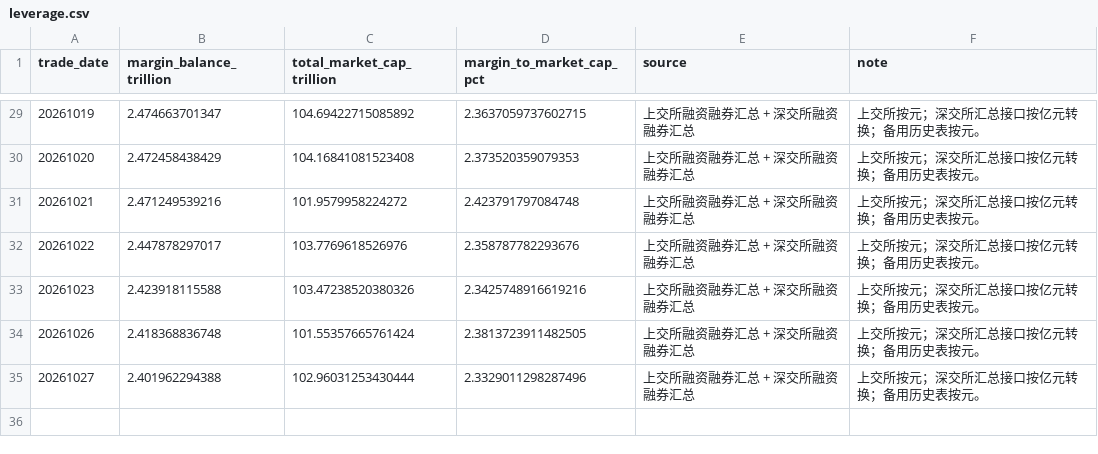
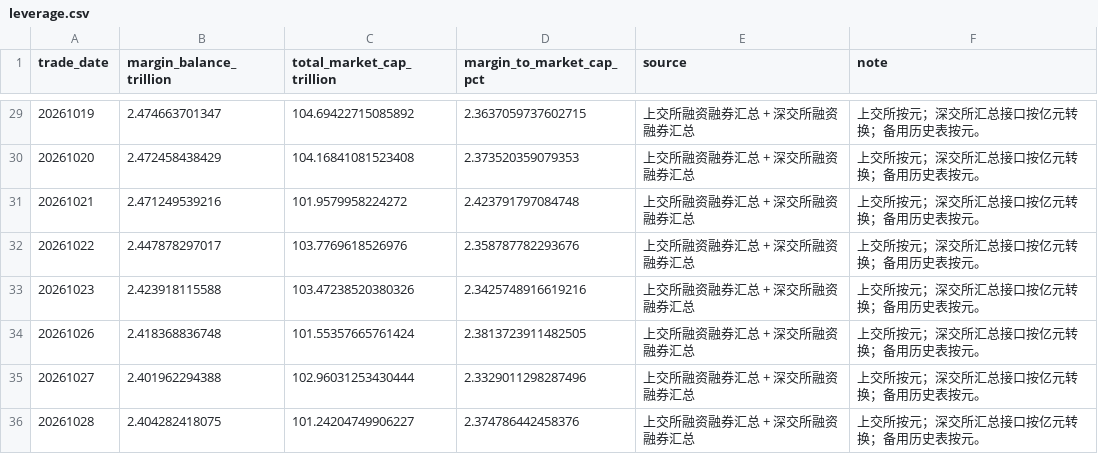
Before and after one commit to littlepeachh/macroscope-dashboard-v7, a CSV file: data/leverage.csv, drawn as a sheet; only a part is shown, gaps mark what is left out; the diff names each change by its address in the sheet, - before the commit and + after, or states it on an @@ line.

```diff
--- a/data/leverage.csv
+++ b/data/leverage.csv
+row 36: 20261028 | 2.404282418075 | 101.24204749906227 | 2.374786442458376 | 上交所融资融券汇总 + 深交所融资融券汇总 | 上交所按元；深交所汇总接口按亿元转换；备用历史表按元。
```
Also changed, not shown: data/breadth.csv, data/crowding.csv, 6 other files.
